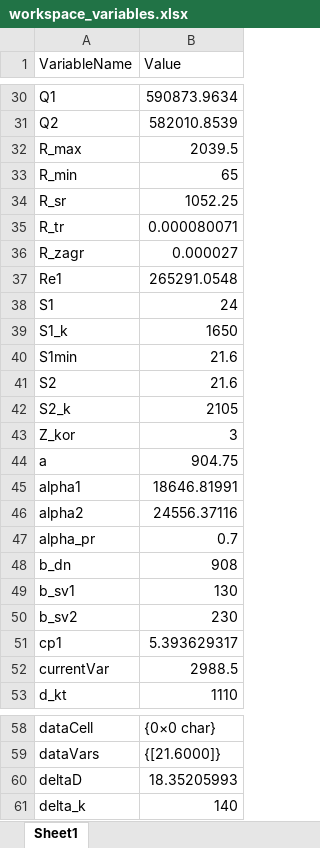
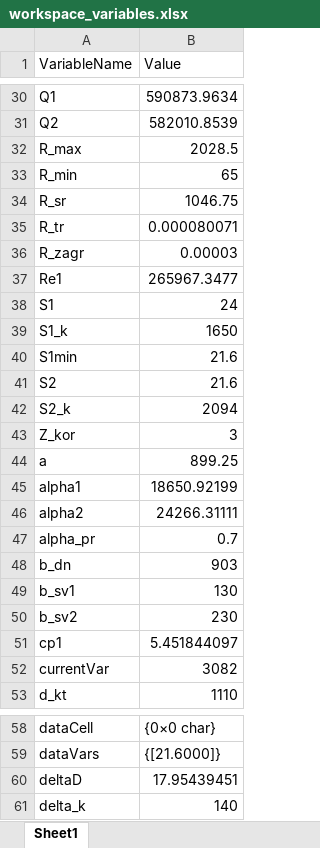
Before and after one commit to fastmarlin/PAROGENA, an Excel workbook: program/workspace_variables.xlsx, sheet Sheet1, drawn as a sheet; only a part is shown, gaps mark what is left out; values as stored, in another font and other column widths than the file's, no borders; the diff covers the shown part only; the diff names each change by its address in the sheet, - before the commit and + after, or states it on an @@ line.

```diff
--- a/program/workspace_variables.xlsx (sheet Sheet1)
+++ b/program/workspace_variables.xlsx (sheet Sheet1)
-B32 (Value): 2039.5
+B32 (Value): 2028.5
-B34 (Value): 1052.25
+B34 (Value): 1046.75
-B36 (Value): 0.000027
+B36 (Value): 0.00003
-B37 (Value): 265291.0548
+B37 (Value): 265967.3477
-B42 (Value): 2105
+B42 (Value): 2094
-B44 (Value): 904.75
+B44 (Value): 899.25
-B45 (Value): 18646.81991
+B45 (Value): 18650.92199
-B46 (Value): 24556.37116
+B46 (Value): 24266.31111
-B48 (Value): 908
+B48 (Value): 903
-B51 (Value): 5.393629317
+B51 (Value): 5.451844097
-B52 (Value): 2988.5
+B52 (Value): 3082
-B60 (Value): 18.35205993
+B60 (Value): 17.95439451
```
Also changed, not shown: 40 edited cells elsewhere in this sheet, program/ConstructionResults.xlsx, program/tab3.xlsx, 5 other files.
